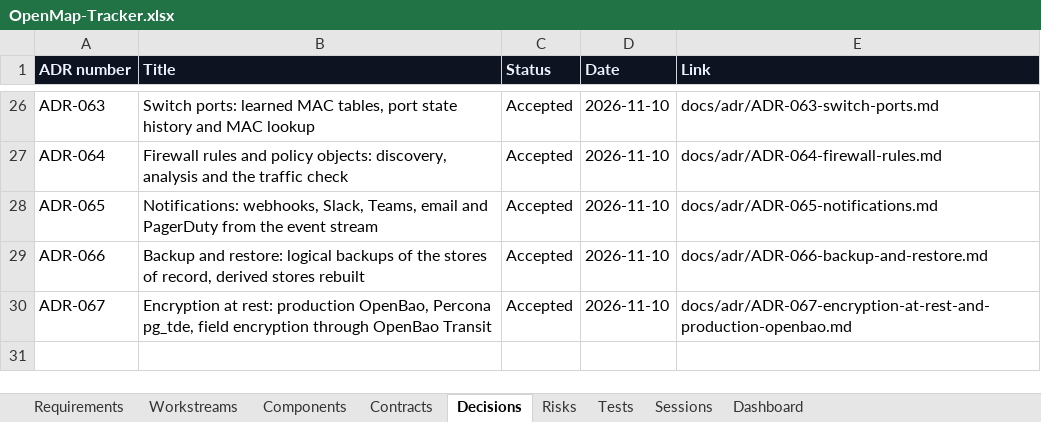
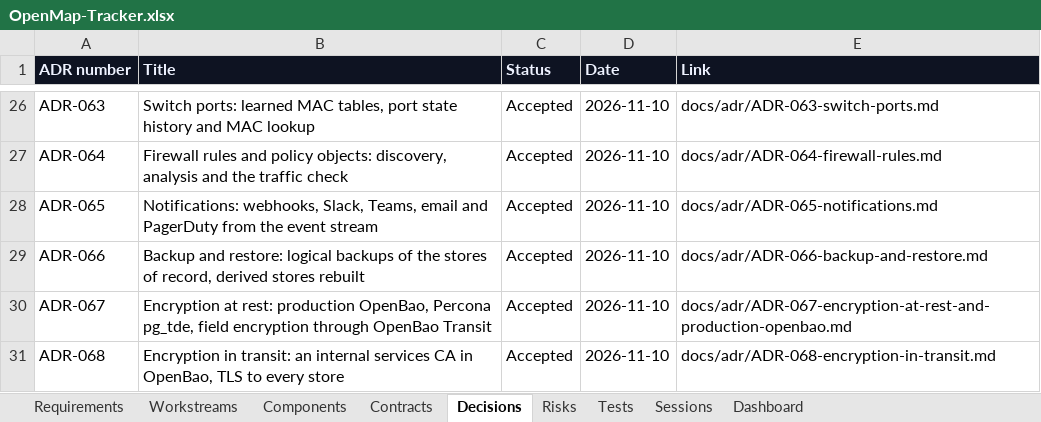
Before and after one commit to zakir80ac/OpenMap, an Excel workbook: tracker/OpenMap-Tracker.xlsx, sheet Decisions, drawn as a sheet; only a part is shown, gaps mark what is left out; values as stored, in another font and other column widths than the file's, no borders; the diff names each change by its address in the sheet, - before the commit and + after, or states it on an @@ line.

```diff
--- a/tracker/OpenMap-Tracker.xlsx (sheet Decisions)
+++ b/tracker/OpenMap-Tracker.xlsx (sheet Decisions)
+row 31: ADR-068 | Encryption in transit: an internal services CA in OpenBao, TLS to every store | Accepted | 2026-11-10 | docs/adr/ADR-068-encryption-in-transit.md
```
Also changed, not shown: sheet Tests, sheet Sessions, sheet Requirements, sheet Dashboard, 19 other files.
